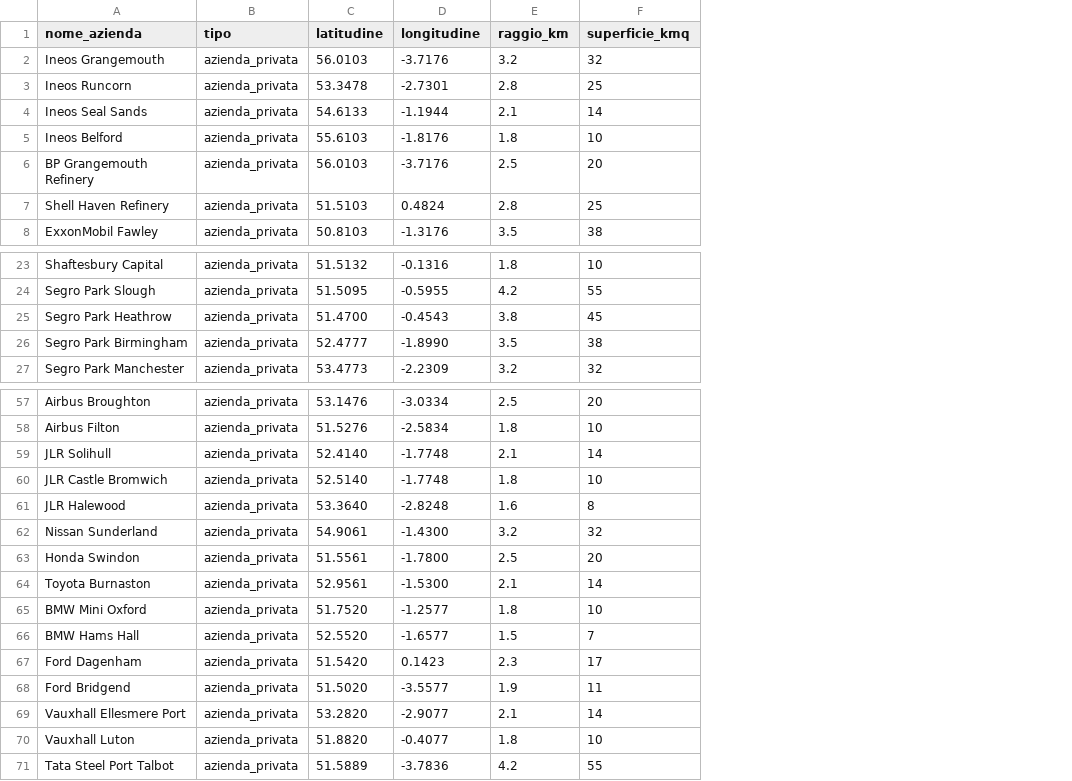
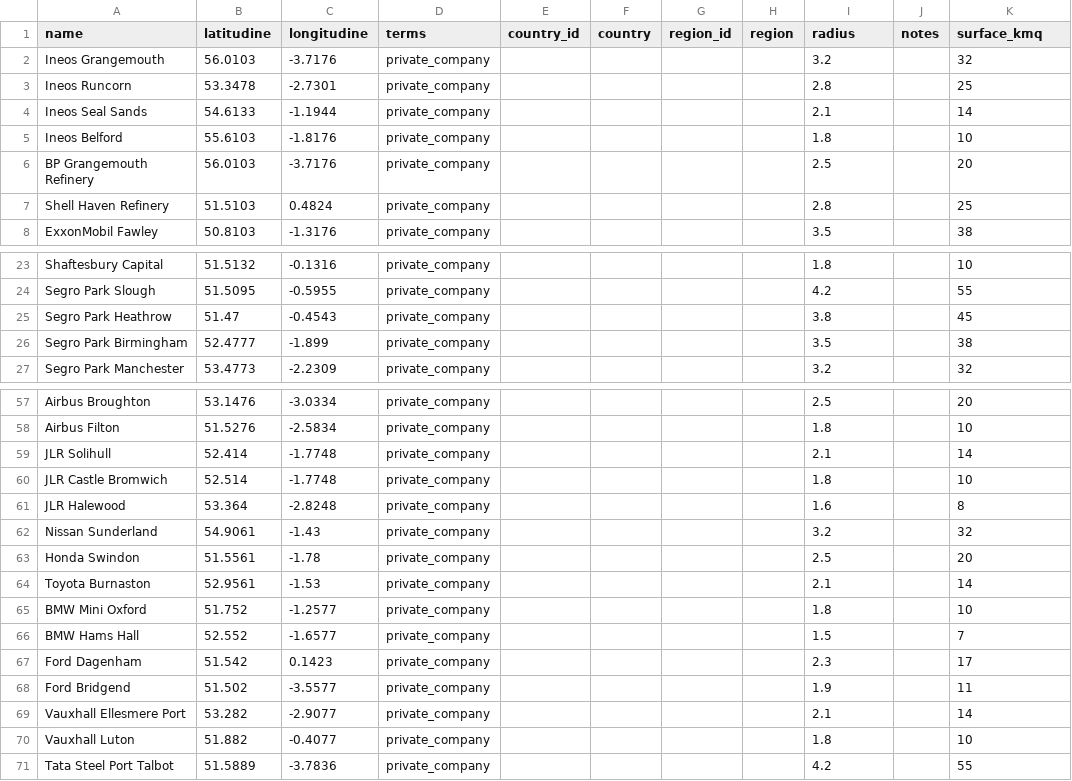
Before and after one commit to sergiobrisio/map_project, a CSV file: backend/data/uk_private_companies.csv, drawn as a sheet; only a part is shown, gaps mark what is left out; removed rows and columns are numbered as before the commit, all else as after; the diff covers the shown part only; the diff names each change by its address in the sheet, - before the commit and + after, or states it on an @@ line.

```diff
--- a/backend/data/uk_private_companies.csv
+++ b/backend/data/uk_private_companies.csv
-column B (tipo), rows 2-8: all azienda_privata; rows 23-27: all azienda_privata; rows 57-71: all azienda_privata
+column D (terms), rows 2-8: all private_company; rows 23-27: all private_company; rows 57-71: all private_company
+column E (country_id), empty
+column F (country), empty
+column G (region_id), empty
+column H (region), empty
+column J (notes), empty
-A1: nome_azienda
+A1: name
-I1: raggio_km
+I1: radius
-K1: superficie_kmq
+K1: surface_kmq
-B25 (latitudine): 51.4700
+B25 (latitudine): 51.47
-C26 (longitudine): -1.8990
+C26 (longitudine): -1.899
-B59 (latitudine): 52.4140
+B59 (latitudine): 52.414
-B60 (latitudine): 52.5140
+B60 (latitudine): 52.514
-B61 (latitudine): 53.3640
+B61 (latitudine): 53.364
-C62 (longitudine): -1.4300
+C62 (longitudine): -1.43
-C63 (longitudine): -1.7800
+C63 (longitudine): -1.78
-C64 (longitudine): -1.5300
+C64 (longitudine): -1.53
-B65 (latitudine): 51.7520
+B65 (latitudine): 51.752
-B66 (latitudine): 52.5520
+B66 (latitudine): 52.552
-B67 (latitudine): 51.5420
+B67 (latitudine): 51.542
-B68 (latitudine): 51.5020
+B68 (latitudine): 51.502
-B69 (latitudine): 53.2820
+B69 (latitudine): 53.282
-B70 (latitudine): 51.8820
+B70 (latitudine): 51.882
```
Also changed, not shown: 11 edited cells elsewhere in this file, backend/data/de_events_broadcast.csv, backend/data/de_festivals.csv, 7 other files.
